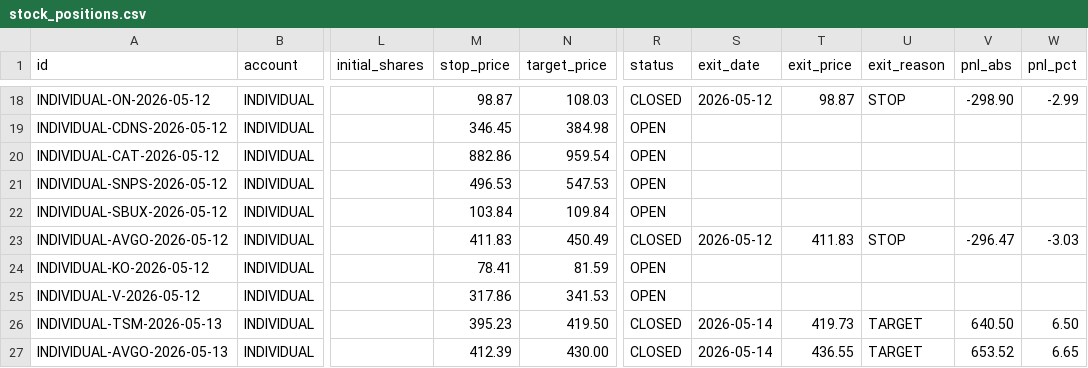
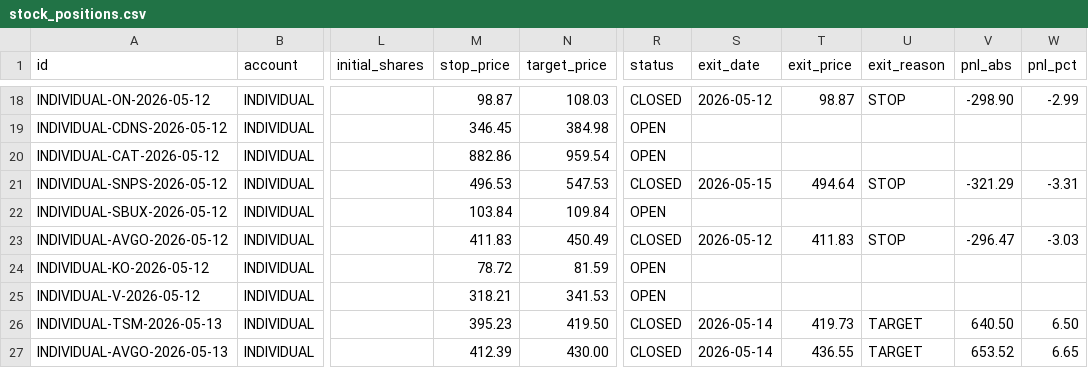
Before and after one commit to SimosProjects/Trading-Screener, a CSV file: stock_positions.csv, drawn as a sheet; only a part is shown, gaps mark what is left out; the diff covers the shown part only; the diff names each change by its address in the sheet, - before the commit and + after, or states it on an @@ line.

```diff
--- a/stock_positions.csv
+++ b/stock_positions.csv
-R21 (status): OPEN
+R21 (status): CLOSED
-S21 (exit_date): (empty)
+S21 (exit_date): 2026-05-15
-T21 (exit_price): (empty)
+T21 (exit_price): 494.64
-U21 (exit_reason): (empty)
+U21 (exit_reason): STOP
-V21 (pnl_abs): (empty)
+V21 (pnl_abs): -321.29
-W21 (pnl_pct): (empty)
+W21 (pnl_pct): -3.31
-M24 (stop_price): 78.41
+M24 (stop_price): 78.72
-M25 (stop_price): 317.86
+M25 (stop_price): 318.21
```
Also changed, not shown: 6 added rows and 14 edited cells elsewhere in this file, cc_positions.csv, csp_positions.csv, 9 other files.
